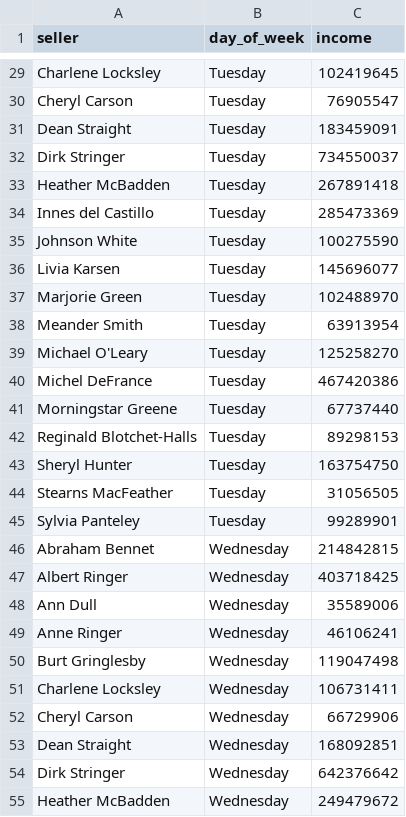
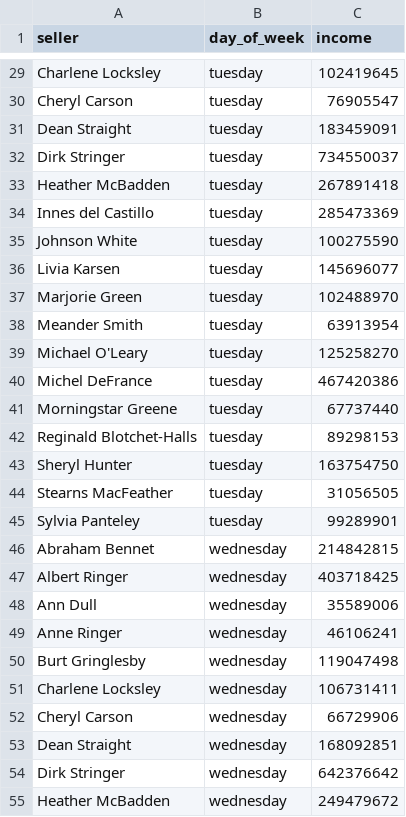
Before and after one commit to SvetlanaMovchan/data-analytics-project-92, a CSV file: day_of_the_week_income.csv, drawn as a sheet; only a part is shown, gaps mark what is left out; the diff covers the shown part only; the diff names each change by its address in the sheet, - before the commit and + after, or states it on an @@ line.

Commit message:
Update queries and file day_of_the_week_income

```diff
--- a/day_of_the_week_income.csv
+++ b/day_of_the_week_income.csv
-B29:B45 (day_of_week): Tuesday
+B29:B45 (day_of_week): tuesday
-B46:B55 (day_of_week): Wednesday
+B46:B55 (day_of_week): wednesday
```
Also changed, not shown: 127 edited cells elsewhere in this file, 1 other file.
